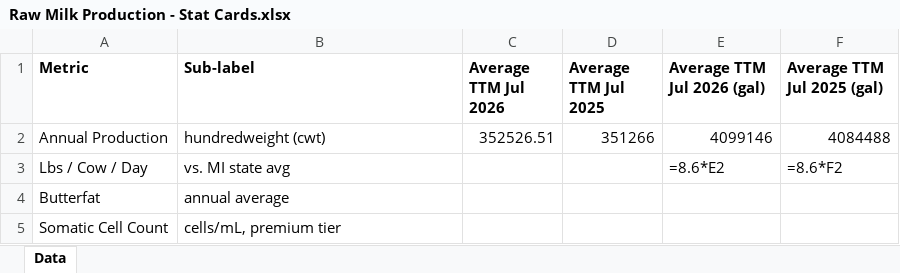
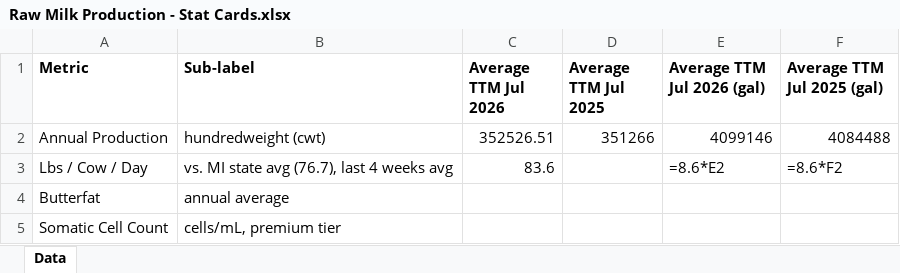
Before and after one commit to oliviaarkema/CD_StrategicPlanning, an Excel workbook: data/Raw Milk Production - Stat Cards.xlsx, sheet Data, drawn as a sheet; values as stored, in another font and other column widths than the file's, no borders; formulas without a stored value are shown as written; the diff names each change by its address in the sheet, - before the commit and + after, or states it on an @@ line.

Commit message:
Fill Lbs/Cow/Day stat card, reorder Monthly Production chart to fiscal Jul-Jun axis

```diff
--- a/data/Raw Milk Production - Stat Cards.xlsx (sheet Data)
+++ b/data/Raw Milk Production - Stat Cards.xlsx (sheet Data)
-B3 (Sub-label): vs. MI state avg
+B3 (Sub-label): vs. MI state avg (76.7), last 4 weeks avg
-C3 (Average TTM Jul 2026): (empty)
+C3 (Average TTM Jul 2026): 83.6
```
Also changed, not shown: 2 other files.
